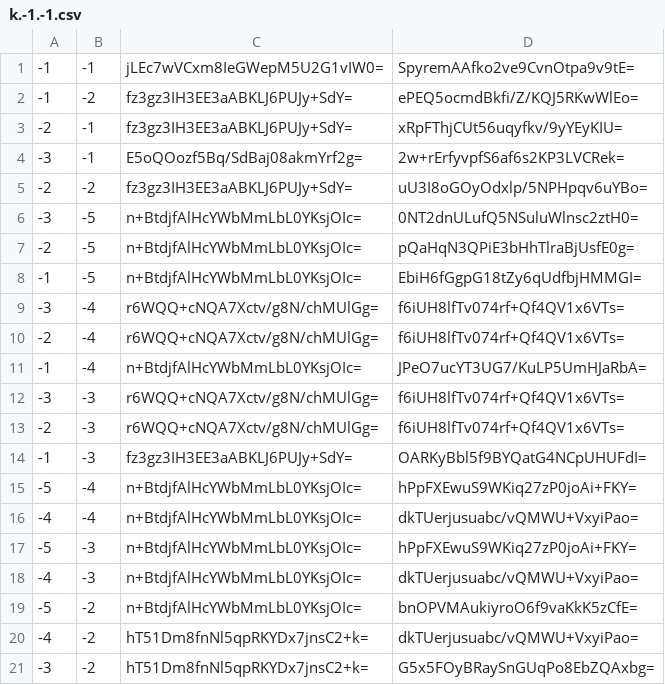
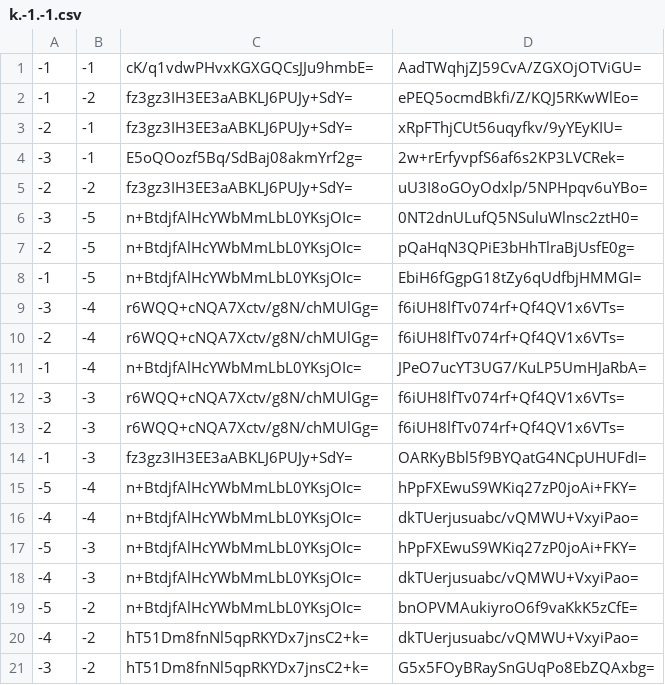
Before and after one commit to Sneezry/mcmapweb, a CSV file: tiles/zoom.-1/metadata/k.-1.-1.csv, drawn as a sheet.

```diff
--- a/tiles/zoom.-1/metadata/k.-1.-1.csv
+++ b/tiles/zoom.-1/metadata/k.-1.-1.csv
@@ -1,2 +1,2 @@
--1,-1,jLEc7wVCxm8IeGWepM5U2G1vIW0=,SpyremAAfko2ve9CvnOtpa9v9tE=
+-1,-1,cK/q1vdwPHvxKGXGQCsJJu9hmbE=,AadTWqhjZJ59CvA/ZGXOjOTViGU=
 -1,-2,fz3gz3IH3EE3aABKLJ6PUJy+SdY=,ePEQ5ocmdBkfi/Z/KQJ5RKwWlEo=
```
Also changed, not shown: tiles/zoom.-1/metadata/k.-1.0.csv, tiles/zoom.-1/metadata/k.0.-1.csv, 51 other files.
